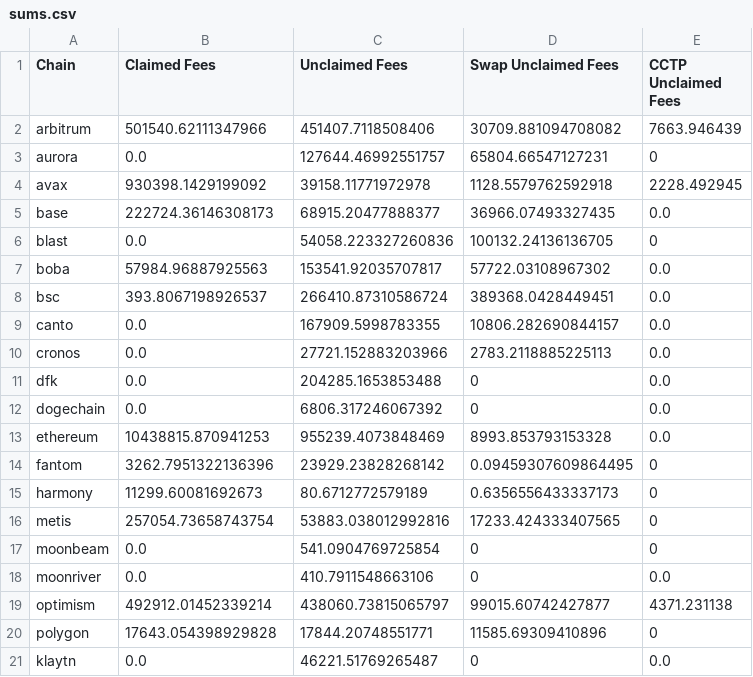
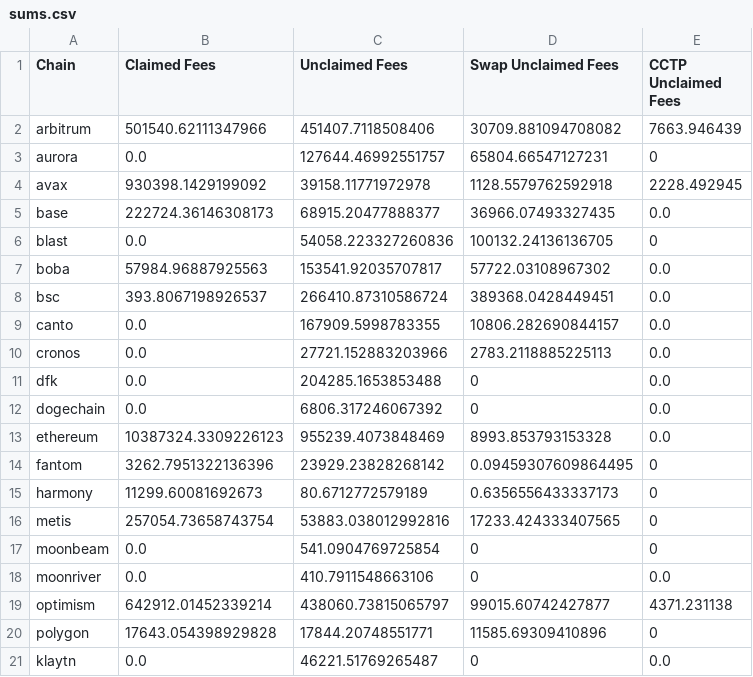
Before and after one commit to Defi-Moses/synapse-treasury-frontend, a CSV file: public/data/sums.csv, drawn as a sheet.

Commit message:
data sanity

```diff
--- a/public/data/sums.csv
+++ b/public/data/sums.csv
@@ -12,3 +12,3 @@ dfk,0.0,204285.1653853488,0,0.0
 dogechain,0.0,6806.317246067392,0,0.0
-ethereum,10438815.870941253,955239.4073848469,8993.853793153328,0.0
+ethereum,10387324.3309226123,955239.4073848469,8993.853793153328,0.0
 fantom,3262.7951322136396,23929.23828268142,0.09459307609864495,0
@@ -18,3 +18,3 @@ moonbeam,0.0,541.0904769725854,0,0
 moonriver,0.0,410.7911548663106,0,0.0
-optimism,492912.01452339214,438060.73815065797,99015.60742427877,4371.231138
+optimism,642912.01452339214,438060.73815065797,99015.60742427877,4371.231138
 polygon,17643.054398929828,17844.20748551771,11585.69309410896,0
```
